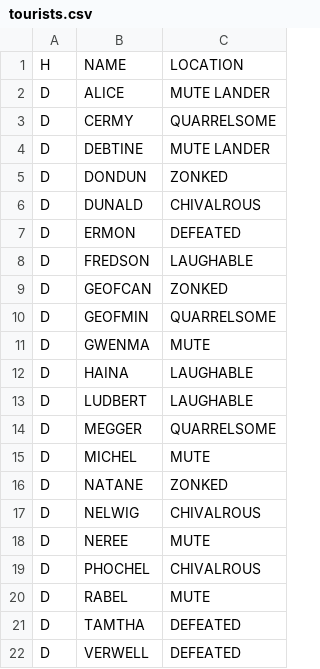
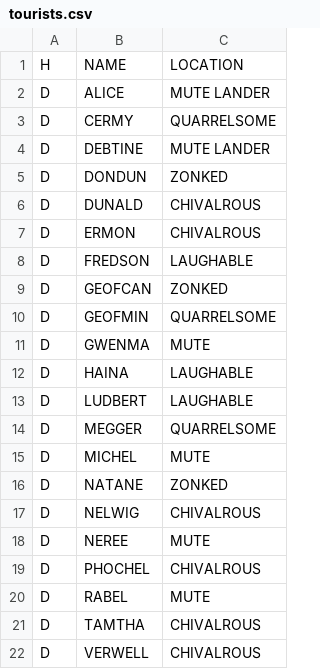
Before and after one commit to john-orr/kerbal-space-tourism, a CSV file: database/tourists.csv, drawn as a sheet.

```diff
--- a/database/tourists.csv
+++ b/database/tourists.csv
@@ -6,3 +6,3 @@ D,DONDUN,ZONKED
 D,DUNALD,CHIVALROUS
-D,ERMON,DEFEATED
+D,ERMON,CHIVALROUS
 D,FREDSON,LAUGHABLE
@@ -20,3 +20,3 @@ D,PHOCHEL,CHIVALROUS
 D,RABEL,MUTE
-D,TAMTHA,DEFEATED
-D,VERWELL,DEFEATED
+D,TAMTHA,CHIVALROUS
+D,VERWELL,CHIVALROUS
```
Also changed, not shown: database/tourist_itinerary.csv, 1 other file.
